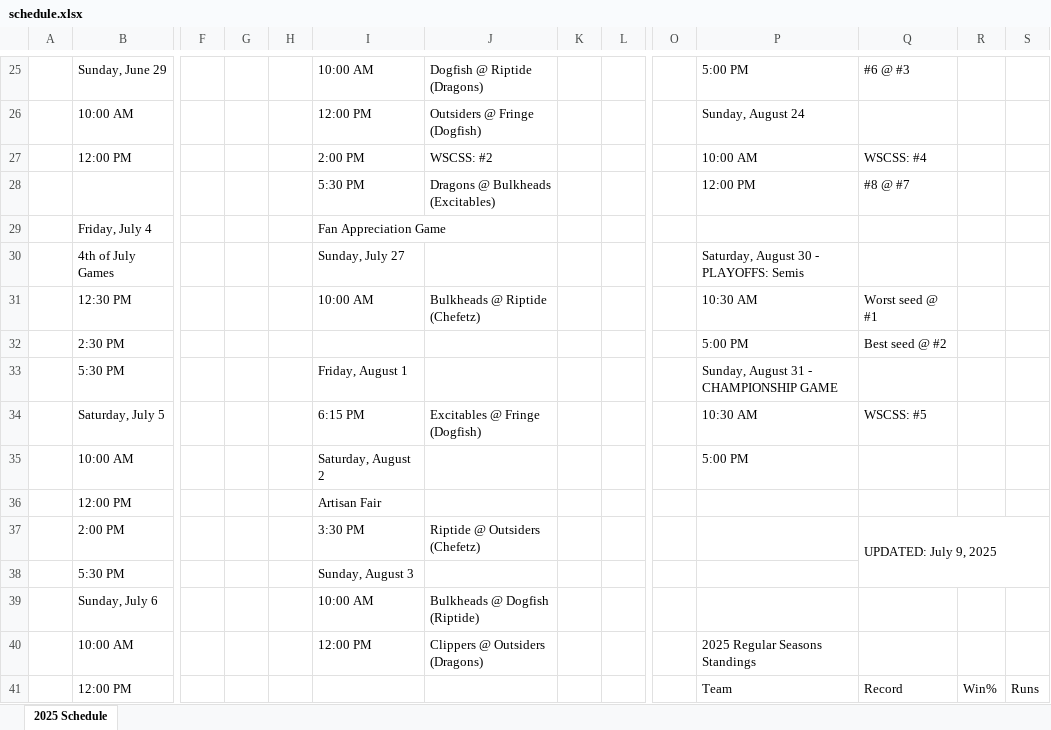
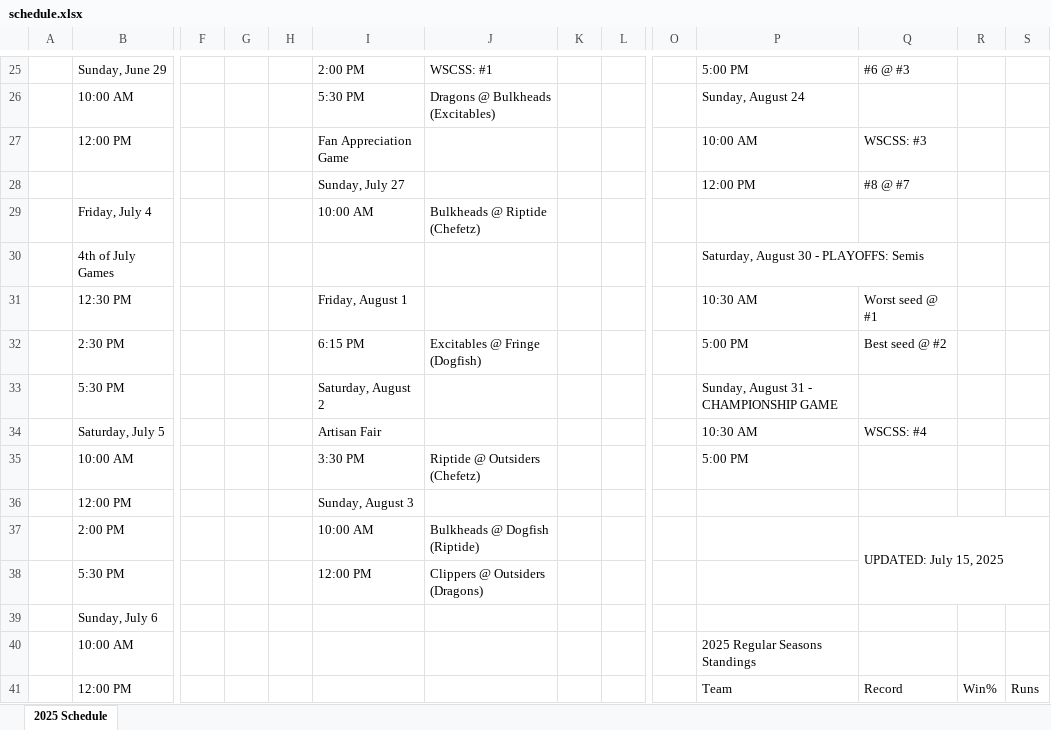
Before and after one commit to JackChefetz/2025_Saltaire_Softball, an Excel workbook: schedule/schedule.xlsx, sheet 2025 Schedule, drawn as a sheet; only a part is shown, gaps mark what is left out; values as stored, in another font and other column widths than the file's, no cell formats; removed rows and columns are numbered as before the commit, all else as after; rows hold the shown columns only; the diff covers the shown part only; the diff names each change by its address in the sheet, - before the commit and + after, or states it on an @@ line.

```diff
--- a/schedule/schedule.xlsx (sheet 2025 Schedule)
+++ b/schedule/schedule.xlsx (sheet 2025 Schedule)
-I25: 10:00 AM
+I25: 2:00 PM
-J25: Dogfish @ Riptide (Dragons)
+J25: WSCSS: #1
-I26: 12:00 PM
+I26: 5:30 PM
-J26: Outsiders @ Fringe (Dogfish)
+J26: Dragons @ Bulkheads (Excitables)
-I27: 2:00 PM
+I27: Fan Appreciation Game
-J27: WSCSS: #2
+J27: (empty)
-Q27: WSCSS: #4
+Q27: WSCSS: #3
-I28: 5:30 PM
+I28: Sunday, July 27
-J28: Dragons @ Bulkheads (Excitables)
+J28: (empty)
-row 29:  | Friday, July 4 |  |  |  | Fan Appreciation Game
+row 29:  | Friday, July 4 |  |  |  | 10:00 AM | Bulkheads @ Riptide (Chefetz)
-I30: Sunday, July 27
+I30: (empty)
-I31: 10:00 AM
+I31: Friday, August 1
-J31: Bulkheads @ Riptide (Chefetz)
+J31: (empty)
-I32: (empty)
+I32: 6:15 PM
-J32: (empty)
+J32: Excitables @ Fringe (Dogfish)
-I33: Friday, August 1
+I33: Saturday, August 2
-I34: 6:15 PM
+I34: Artisan Fair
-J34: Excitables @ Fringe (Dogfish)
+J34: (empty)
-Q34: WSCSS: #5
+Q34: WSCSS: #4
-I35: Saturday, August 2
+I35: 3:30 PM
-J35: (empty)
+J35: Riptide @ Outsiders (Chefetz)
-I36: Artisan Fair
+I36: Sunday, August 3
-I37: 3:30 PM
+I37: 10:00 AM
-J37: Riptide @ Outsiders (Chefetz)
+J37: Bulkheads @ Dogfish (Riptide)
-Q37: UPDATED: July 9, 2025
+Q37: UPDATED: July 15, 2025
-I38: Sunday, August 3
+I38: 12:00 PM
-J38: (empty)
+J38: Clippers @ Outsiders (Dragons)
-row 39:  | Sunday, July 6 |  |  |  | 10:00 AM | Bulkheads @ Dogfish (Riptide)
+row 39:  | Sunday, July 6
-I40: 12:00 PM
+I40: (empty)
-J40: Clippers @ Outsiders (Dragons)
+J40: (empty)
```
Also changed, not shown: 11 added rows, 11 removed rows and 25 edited cells elsewhere in this sheet, cell formats, home_runs/hr.xlsx, 6 other files.
